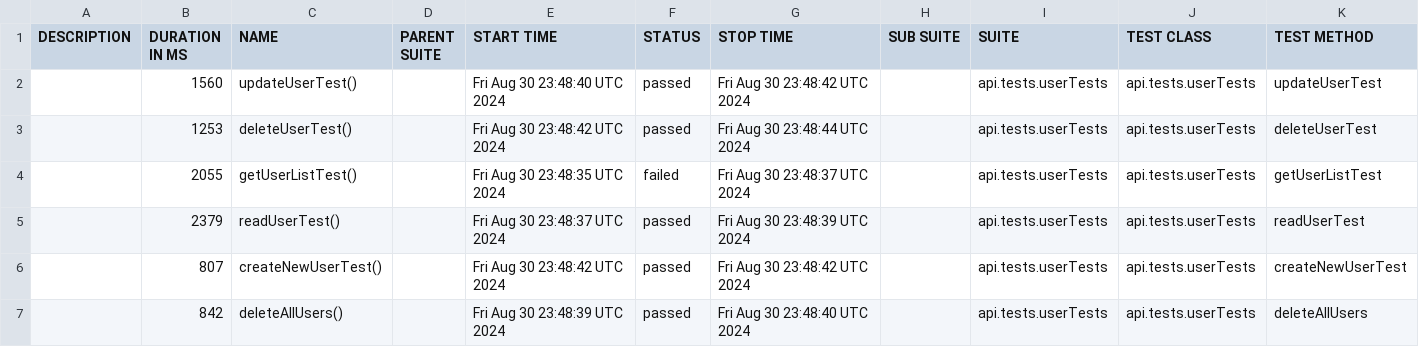
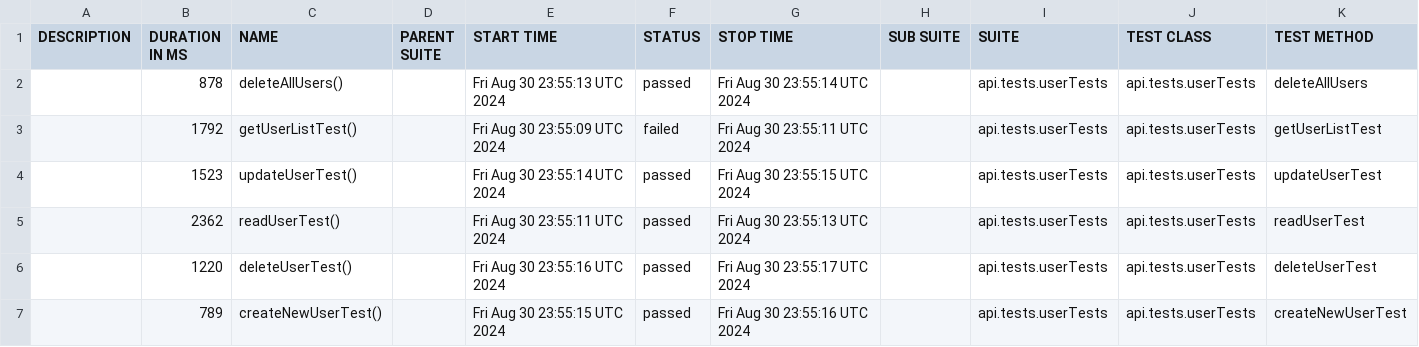
Before and after one commit to Gr0zpu/BookStackTest, a CSV file: data/suites.csv, drawn as a sheet.

```diff
--- a/data/suites.csv
+++ b/data/suites.csv
@@ -1,7 +1,7 @@
 "DESCRIPTION","DURATION IN MS","NAME","PARENT SUITE","START TIME","STATUS","STOP TIME","SUB SUITE","SUITE","TEST CLASS","TEST METHOD"
-"","1560","updateUserTest()","","Fri Aug 30 23:48:40 UTC 2024","passed","Fri Aug 30 23:48:42 UTC 2024","","api.tests.userTests","api.tests.userTests","updateUserTest"
-"","1253","deleteUserTest()","","Fri Aug 30 23:48:42 UTC 2024","passed","Fri Aug 30 23:48:44 UTC 2024","","api.tests.userTests","api.tests.userTests","deleteUserTest"
-"","2055","getUserListTest()","","Fri Aug 30 23:48:35 UTC 2024","failed","Fri Aug 30 23:48:37 UTC 2024","","api.tests.userTests","api.tests.userTests","getUserListTest"
-"","2379","readUserTest()","","Fri Aug 30 23:48:37 UTC 2024","passed","Fri Aug 30 23:48:39 UTC 2024","","api.tests.userTests","api.tests.userTests","readUserTest"
-"","807","createNewUserTest()","","Fri Aug 30 23:48:42 UTC 2024","passed","Fri Aug 30 23:48:42 UTC 2024","","api.tests.userTests","api.tests.userTests","createNewUserTest"
-"","842","deleteAllUsers()","","Fri Aug 30 23:48:39 UTC 2024","passed","Fri Aug 30 23:48:40 UTC 2024","","api.tests.userTests","api.tests.userTests","deleteAllUsers"
+"","878","deleteAllUsers()","","Fri Aug 30 23:55:13 UTC 2024","passed","Fri Aug 30 23:55:14 UTC 2024","","api.tests.userTests","api.tests.userTests","deleteAllUsers"
+"","1792","getUserListTest()","","Fri Aug 30 23:55:09 UTC 2024","failed","Fri Aug 30 23:55:11 UTC 2024","","api.tests.userTests","api.tests.userTests","getUserListTest"
+"","1523","updateUserTest()","","Fri Aug 30 23:55:14 UTC 2024","passed","Fri Aug 30 23:55:15 UTC 2024","","api.tests.userTests","api.tests.userTests","updateUserTest"
+"","2362","readUserTest()","","Fri Aug 30 23:55:11 UTC 2024","passed","Fri Aug 30 23:55:13 UTC 2024","","api.tests.userTests","api.tests.userTests","readUserTest"
+"","1220","deleteUserTest()","","Fri Aug 30 23:55:16 UTC 2024","passed","Fri Aug 30 23:55:17 UTC 2024","","api.tests.userTests","api.tests.userTests","deleteUserTest"
+"","789","createNewUserTest()","","Fri Aug 30 23:55:15 UTC 2024","passed","Fri Aug 30 23:55:16 UTC 2024","","api.tests.userTests","api.tests.userTests","createNewUserTest"
```
Also changed, not shown: 47 other files.
